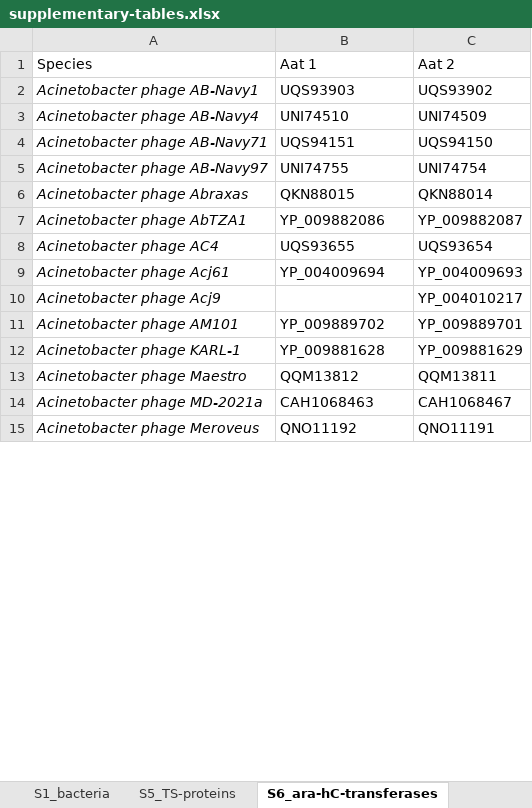
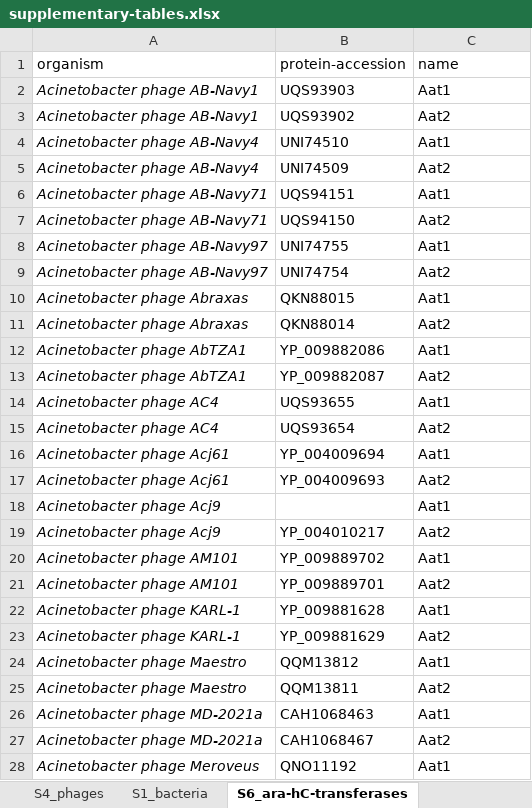
Before and after one commit to fineranlab/phage-genome-arabinosylation, an Excel workbook: docs/supplementary-tables.xlsx, sheet S6_ara-hC-transferases, drawn as a sheet; only a part is shown; values as stored, in another font and other column widths than the file's, no borders; table styles not drawn; removed rows and columns are numbered as before the commit, all else as after; the diff covers the shown part only; the diff names each change by its address in the sheet, - before the commit and + after, or states it on an @@ line.

Commit message:
Remove annotations table, pull protein annotations from supp tables.

```diff
--- a/docs/supplementary-tables.xlsx (sheet S6_ara-hC-transferases)
+++ b/docs/supplementary-tables.xlsx (sheet S6_ara-hC-transferases)
-row 1: Species | Aat 1 | Aat 2
+row 1: organism | protein-accession | name
-C2: UQS93902
+C2: Aat1
+row 3: Acinetobacter phage AB-Navy1 | UQS93902 | Aat2
-C4: UNI74509
+C4: Aat1
+row 5: Acinetobacter phage AB-Navy4 | UNI74509 | Aat2
-C6: UQS94150
+C6: Aat1
+row 7: Acinetobacter phage AB-Navy71 | UQS94150 | Aat2
-C8: UNI74754
+C8: Aat1
+row 9: Acinetobacter phage AB-Navy97 | UNI74754 | Aat2
-C10: QKN88014
+C10: Aat1
+row 11: Acinetobacter phage Abraxas | QKN88014 | Aat2
-C12: YP_009882087
+C12: Aat1
+row 13: Acinetobacter phage AbTZA1 | YP_009882087 | Aat2
-C14: UQS93654
+C14: Aat1
+row 15: Acinetobacter phage AC4 | UQS93654 | Aat2
-C16: YP_004009693
+C16: Aat1
+row 17: Acinetobacter phage Acj61 | YP_004009693 | Aat2
-C18: YP_004010217
+C18: Aat1
+row 19: Acinetobacter phage Acj9 | YP_004010217 | Aat2
-C20: YP_009889701
+C20: Aat1
+row 21: Acinetobacter phage AM101 | YP_009889701 | Aat2
-C22: YP_009881629
+C22: Aat1
+row 23: Acinetobacter phage KARL-1 | YP_009881629 | Aat2
-C24: QQM13811
+C24: Aat1
+row 25: Acinetobacter phage Maestro | QQM13811 | Aat2
-C26: CAH1068467
+C26: Aat1
+row 27: Acinetobacter phage MD-2021a | CAH1068467 | Aat2
-C28: QNO11191
+C28: Aat1
```
Also changed, not shown: 17 added rows, 1 removed row and 66 edited cells elsewhere in this sheet, sheet proteins, other sheet tabs, 1 other file.
